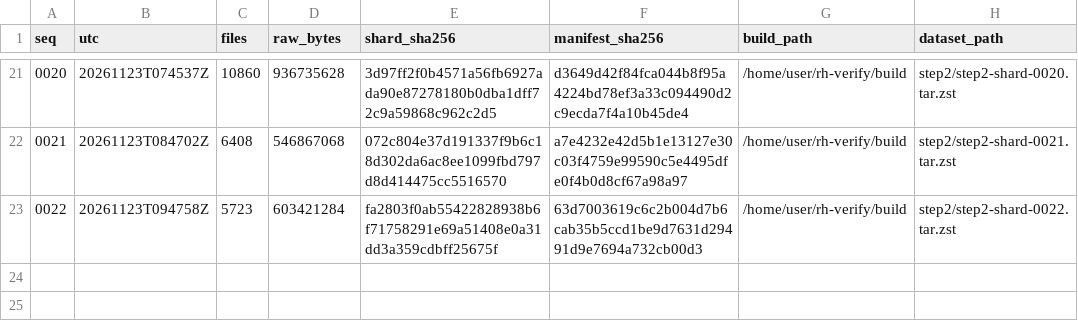
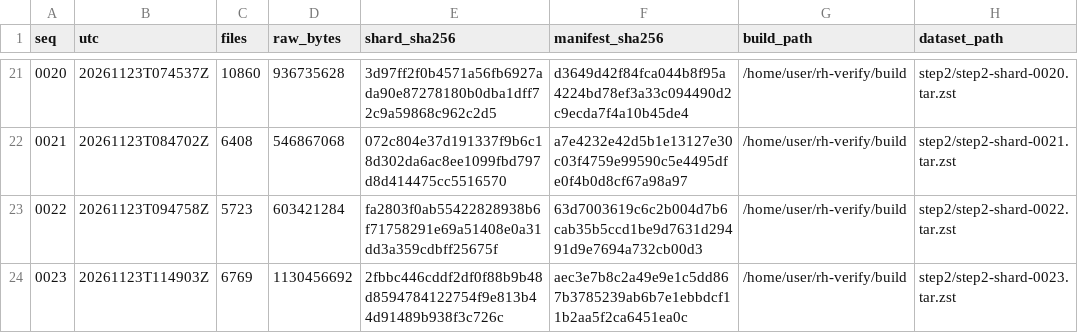
Before and after one commit to borism/riemann-hypothesis, a TSV file: verification/checkpoints/step2/INDEX.tsv, drawn as a sheet; only a part is shown, gaps mark what is left out.

```diff
--- a/verification/checkpoints/step2/INDEX.tsv
+++ b/verification/checkpoints/step2/INDEX.tsv
@@ -23 +23,2 @@ seq	utc	files	raw_bytes	shard_sha256	manifest_sha256	build_path	dataset_path
 0022	20261123T094758Z	5723	603421284	fa2803f0ab55422828938b6f71758291e69a51408e0a31dd3a359cdbff25675f	63d7003619c6c2b004d7b6cab35b5ccd1be9d7631d29491d9e7694a732cb00d3	/home/user/rh-verify/build	step2/step2-shard-0022.tar.zst
+0023	20261123T114903Z	6769	1130456692	2fbbc446cddf2df0f88b9b48d8594784122754f9e813b44d91489b938f3c726c	aec3e7b8c2a49e9e1c5dd867b3785239ab6b7e1ebbdcf11b2aa5f2ca6451ea0c	/home/user/rh-verify/build	step2/step2-shard-0023.tar.zst
```
Also changed, not shown: verification/runs/20261122-step2-live/monitor-step2.tsv, verification/runs/20261122-step2-live/progress.tsv, 1 other file.
